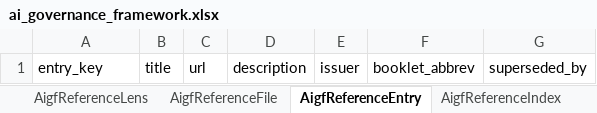
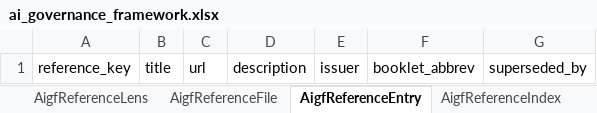
Before and after one commit to finos/ai-governance-framework, an Excel workbook: linkml/project/excel/ai_governance_framework.xlsx, sheet AigfReferenceEntry, drawn as a sheet; values as stored, in another font and other column widths than the file's, no borders; the diff names each change by its address in the sheet, - before the commit and + after, or states it on an @@ line.

Commit message:
fix(schema): keep two of this project's own keys apart from the neighbours'
Signed-off-by: noelmcloughlin <noel.mcloughlin@gmail.com>

```diff
--- a/linkml/project/excel/ai_governance_framework.xlsx (sheet AigfReferenceEntry)
+++ b/linkml/project/excel/ai_governance_framework.xlsx (sheet AigfReferenceEntry)
-A1: entry_key
+A1: reference_key
```
Also changed, not shown: sheet AigfReferenceIndex, 39 other files.
